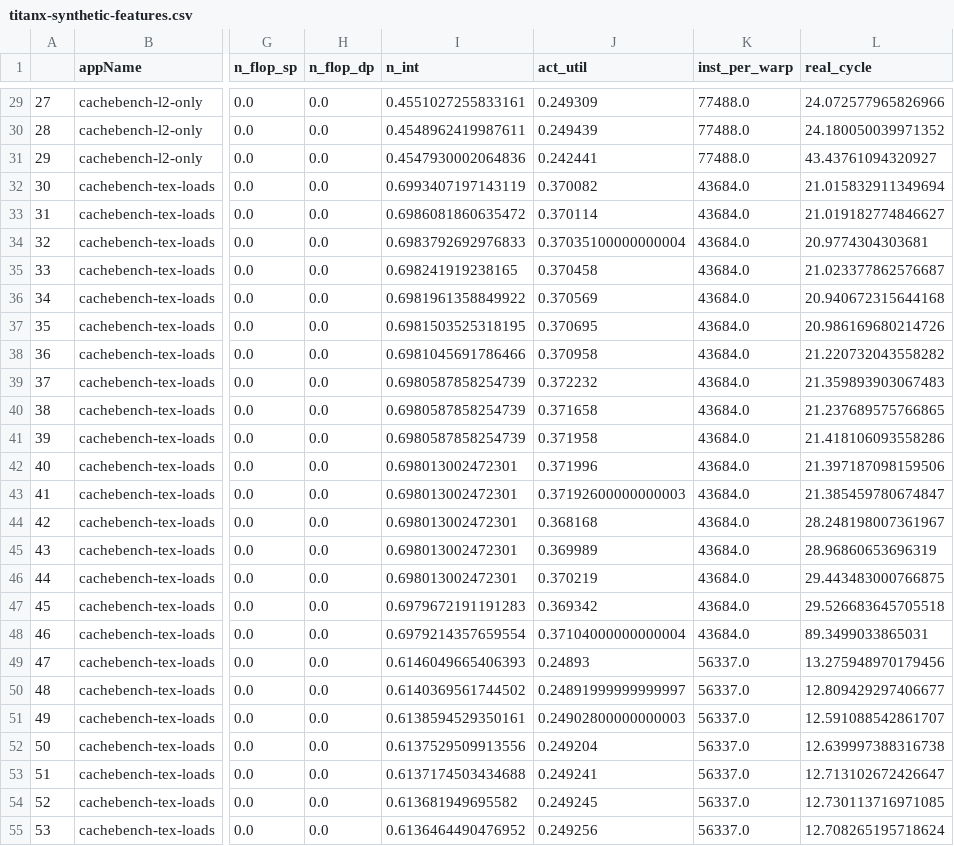
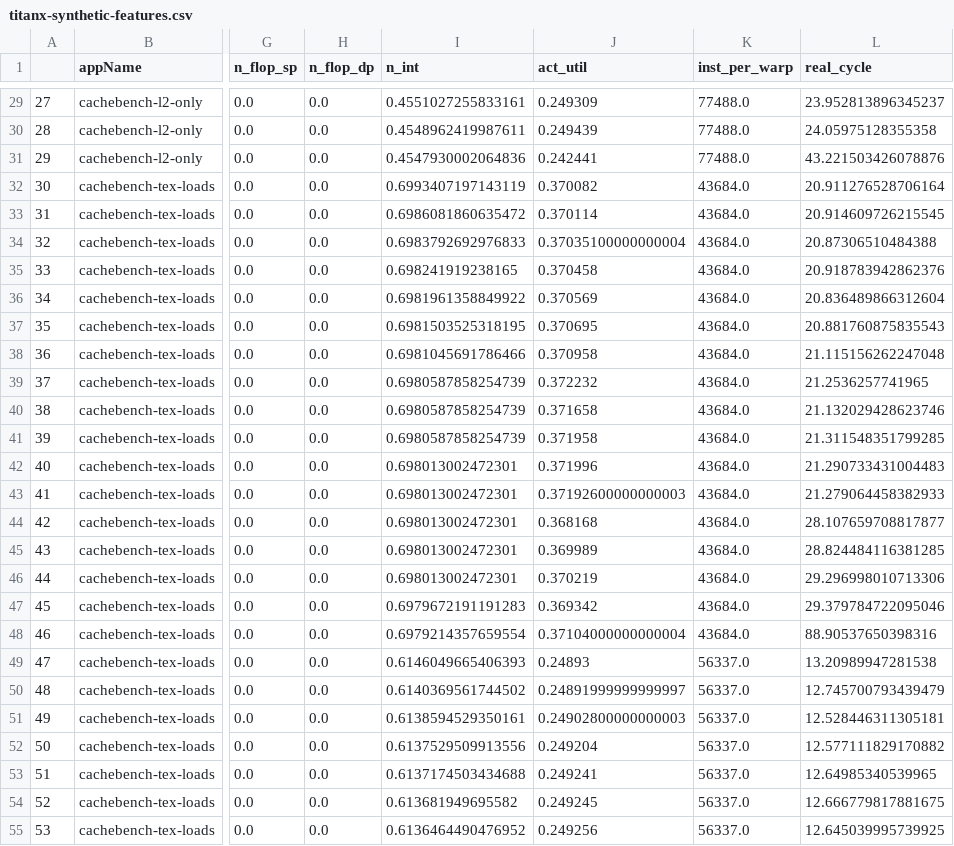
Before and after one commit to blackjack2015/NV-DVFS-Benchmark, a CSV file: csvs/titanx-synthetic-features.csv, drawn as a sheet; only a part is shown, gaps mark what is left out; the diff covers the shown part only; the diff names each change by its address in the sheet, - before the commit and + after, or states it on an @@ line.

```diff
--- a/csvs/titanx-synthetic-features.csv
+++ b/csvs/titanx-synthetic-features.csv
-L29 (real_cycle): 24.072577965826966
+L29 (real_cycle): 23.952813896345237
-L30 (real_cycle): 24.180050039971352
+L30 (real_cycle): 24.05975128355358
-L31 (real_cycle): 43.43761094320927
+L31 (real_cycle): 43.221503426078876
-L32 (real_cycle): 21.015832911349694
+L32 (real_cycle): 20.911276528706164
-L33 (real_cycle): 21.019182774846627
+L33 (real_cycle): 20.914609726215545
-L34 (real_cycle): 20.9774304303681
+L34 (real_cycle): 20.87306510484388
-L35 (real_cycle): 21.023377862576687
+L35 (real_cycle): 20.918783942862376
-L36 (real_cycle): 20.940672315644168
+L36 (real_cycle): 20.836489866312604
-L37 (real_cycle): 20.986169680214726
+L37 (real_cycle): 20.881760875835543
-L38 (real_cycle): 21.220732043558282
+L38 (real_cycle): 21.115156262247048
-L39 (real_cycle): 21.359893903067483
+L39 (real_cycle): 21.2536257741965
-L40 (real_cycle): 21.237689575766865
+L40 (real_cycle): 21.132029428623746
-L41 (real_cycle): 21.418106093558286
+L41 (real_cycle): 21.311548351799285
-L42 (real_cycle): 21.397187098159506
+L42 (real_cycle): 21.290733431004483
-L43 (real_cycle): 21.385459780674847
+L43 (real_cycle): 21.279064458382933
-L44 (real_cycle): 28.248198007361967
+L44 (real_cycle): 28.107659708817877
-L45 (real_cycle): 28.96860653696319
+L45 (real_cycle): 28.824484116381285
-L46 (real_cycle): 29.443483000766875
+L46 (real_cycle): 29.296998010713306
-L47 (real_cycle): 29.526683645705518
+L47 (real_cycle): 29.379784722095046
-L48 (real_cycle): 89.3499033865031
+L48 (real_cycle): 88.90537650398316
-L49 (real_cycle): 13.275948970179456
+L49 (real_cycle): 13.20989947281538
-L50 (real_cycle): 12.809429297406677
+L50 (real_cycle): 12.745700793439479
-L51 (real_cycle): 12.591088542861707
+L51 (real_cycle): 12.528446311305181
-L52 (real_cycle): 12.639997388316738
+L52 (real_cycle): 12.577111829170882
-L53 (real_cycle): 12.713102672426647
+L53 (real_cycle): 12.64985340539965
-L54 (real_cycle): 12.730113716971085
+L54 (real_cycle): 12.666779817881675
-L55 (real_cycle): 12.708265195718624
+L55 (real_cycle): 12.645039995739925
```
Also changed, not shown: 168 edited cells elsewhere in this file, csvs/titanx-real-features.csv, 6 other files.
